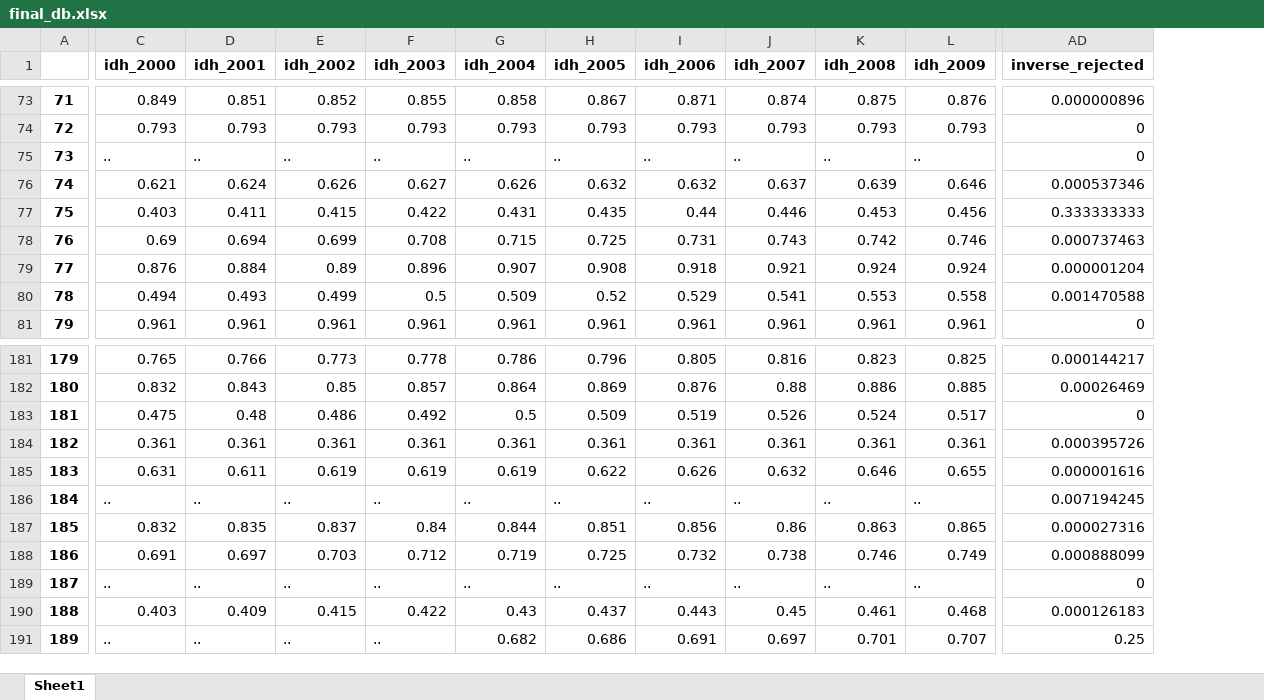
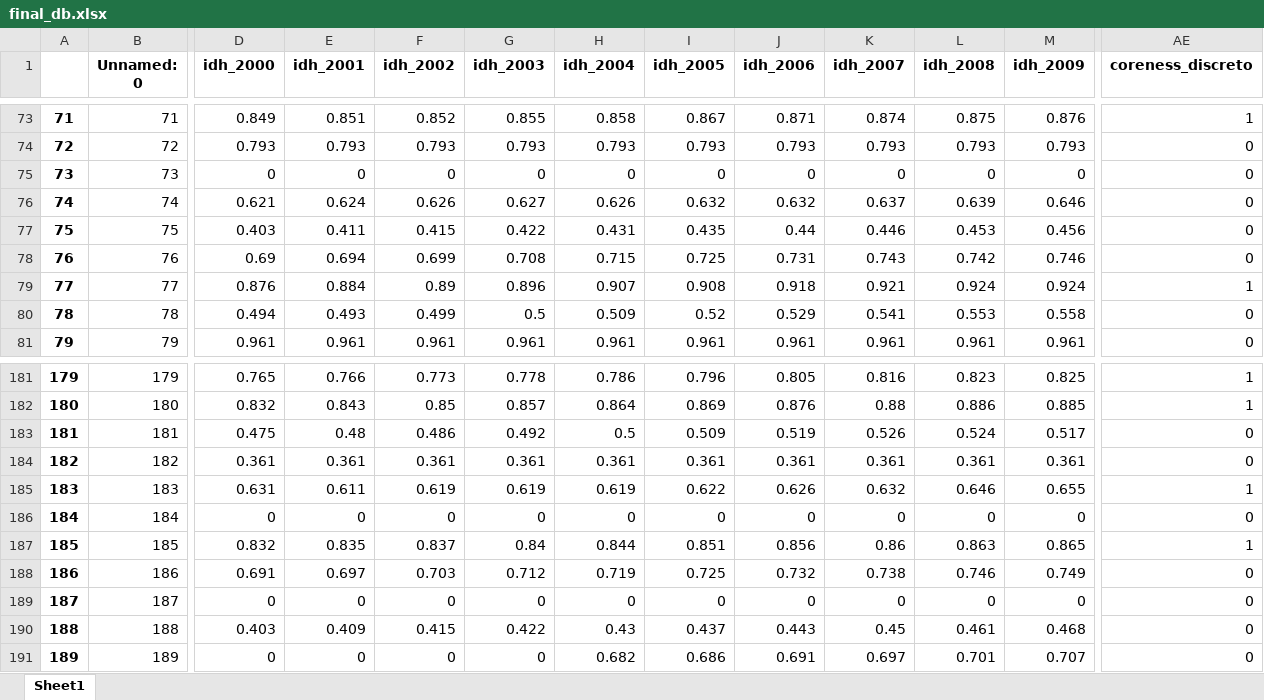
Before and after one commit to Lihsayuri/Projeto-RedesSoc, an Excel workbook: Projeto-rascunho/final_db.xlsx, sheet Sheet1, drawn as a sheet; only a part is shown, gaps mark what is left out; values as stored, in another font and other column widths than the file's, no borders; removed rows and columns are numbered as before the commit, all else as after; the diff covers the shown part only; the diff names each change by its address in the sheet, - before the commit and + after, or states it on an @@ line.

```diff
--- a/Projeto-rascunho/final_db.xlsx (sheet Sheet1)
+++ b/Projeto-rascunho/final_db.xlsx (sheet Sheet1)
+column B (Unnamed: 0), rows 73-81: 71 | 72 | 73 | 74 | 75 | 76 | 77 | 78 | 79; rows 181-191: 179 | 180 | 181 | 182 | 183 | 184 | 185 | 186 | 187 | 188 | 189
-column AD (inverse_rejected), rows 73-81: 0.000000896 | 0 | 0 | 0.000537346 | 0.333333333 | 0.000737463 | 0.000001204 | 0.001470588 | 0; rows 181-191: 0.000144217 | 0.00026469 | 0 | 0.000395726 | 0.000001616 | 0.007194245 | 0.000027316 | 0.000888099 | 0 | 0.000126183 | 0.25
+column AE (coreness_discreto), rows 73-81: 1 | 0 | 0 | 0 | 0 | 0 | 1 | 0 | 0; rows 181-191: 1 | 1 | 0 | 0 | 1 | 0 | 1 | 0 | 0 | 0 | 0
-D75 (idh_2000): ..
+D75 (idh_2000): 0
-E75 (idh_2001): ..
+E75 (idh_2001): 0
-F75 (idh_2002): ..
+F75 (idh_2002): 0
-G75 (idh_2003): ..
+G75 (idh_2003): 0
-H75 (idh_2004): ..
+H75 (idh_2004): 0
-I75 (idh_2005): ..
+I75 (idh_2005): 0
-J75 (idh_2006): ..
+J75 (idh_2006): 0
-K75 (idh_2007): ..
+K75 (idh_2007): 0
-L75 (idh_2008): ..
+L75 (idh_2008): 0
-M75 (idh_2009): ..
+M75 (idh_2009): 0
-D186 (idh_2000): ..
+D186 (idh_2000): 0
-E186 (idh_2001): ..
+E186 (idh_2001): 0
-F186 (idh_2002): ..
+F186 (idh_2002): 0
-G186 (idh_2003): ..
+G186 (idh_2003): 0
-H186 (idh_2004): ..
+H186 (idh_2004): 0
-I186 (idh_2005): ..
+I186 (idh_2005): 0
-J186 (idh_2006): ..
+J186 (idh_2006): 0
-K186 (idh_2007): ..
+K186 (idh_2007): 0
-L186 (idh_2008): ..
+L186 (idh_2008): 0
-M186 (idh_2009): ..
+M186 (idh_2009): 0
-D189 (idh_2000): ..
+D189 (idh_2000): 0
-E189 (idh_2001): ..
+E189 (idh_2001): 0
-F189 (idh_2002): ..
+F189 (idh_2002): 0
-G189 (idh_2003): ..
+G189 (idh_2003): 0
-H189 (idh_2004): ..
+H189 (idh_2004): 0
-I189 (idh_2005): ..
+I189 (idh_2005): 0
-J189 (idh_2006): ..
+J189 (idh_2006): 0
-K189 (idh_2007): ..
+K189 (idh_2007): 0
-L189 (idh_2008): ..
+L189 (idh_2008): 0
-M189 (idh_2009): ..
+M189 (idh_2009): 0
-D191 (idh_2000): ..
+D191 (idh_2000): 0
-E191 (idh_2001): ..
+E191 (idh_2001): 0
-F191 (idh_2002): ..
+F191 (idh_2002): 0
-G191 (idh_2003): ..
+G191 (idh_2003): 0
```
Also changed, not shown: 262 edited cells elsewhere in this sheet, formulas that keep their value, 3 other files.
